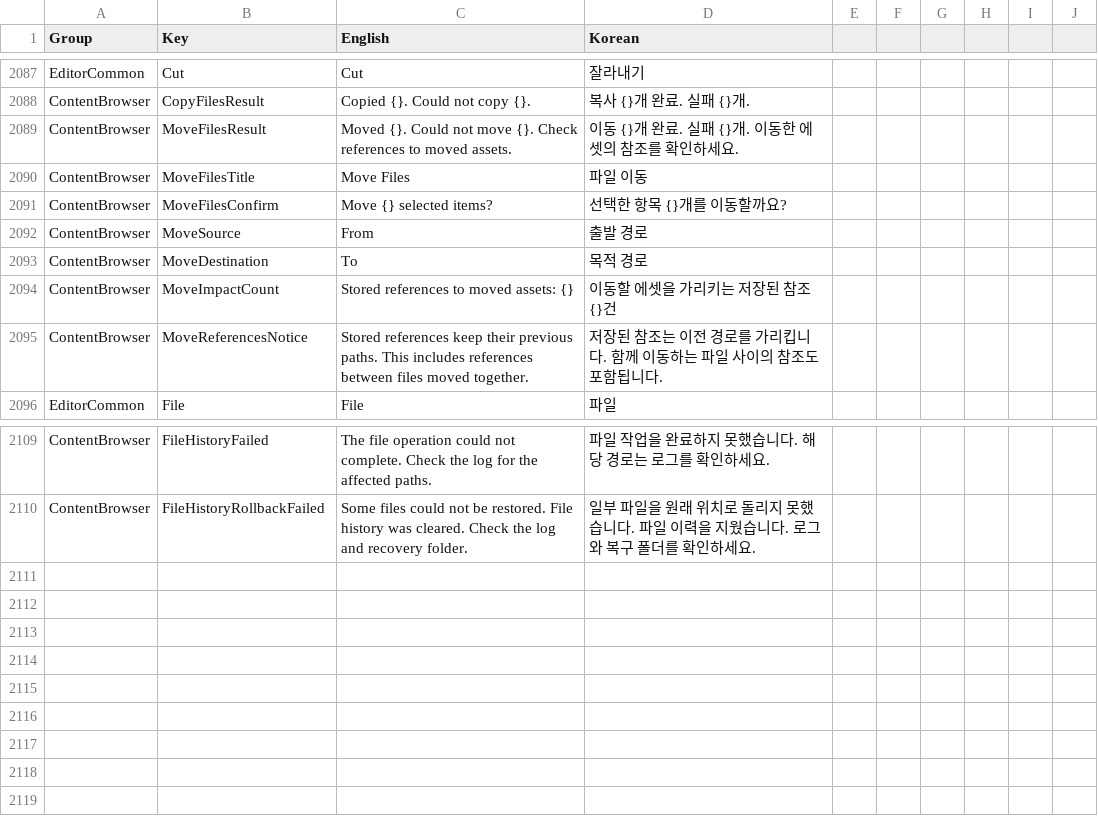
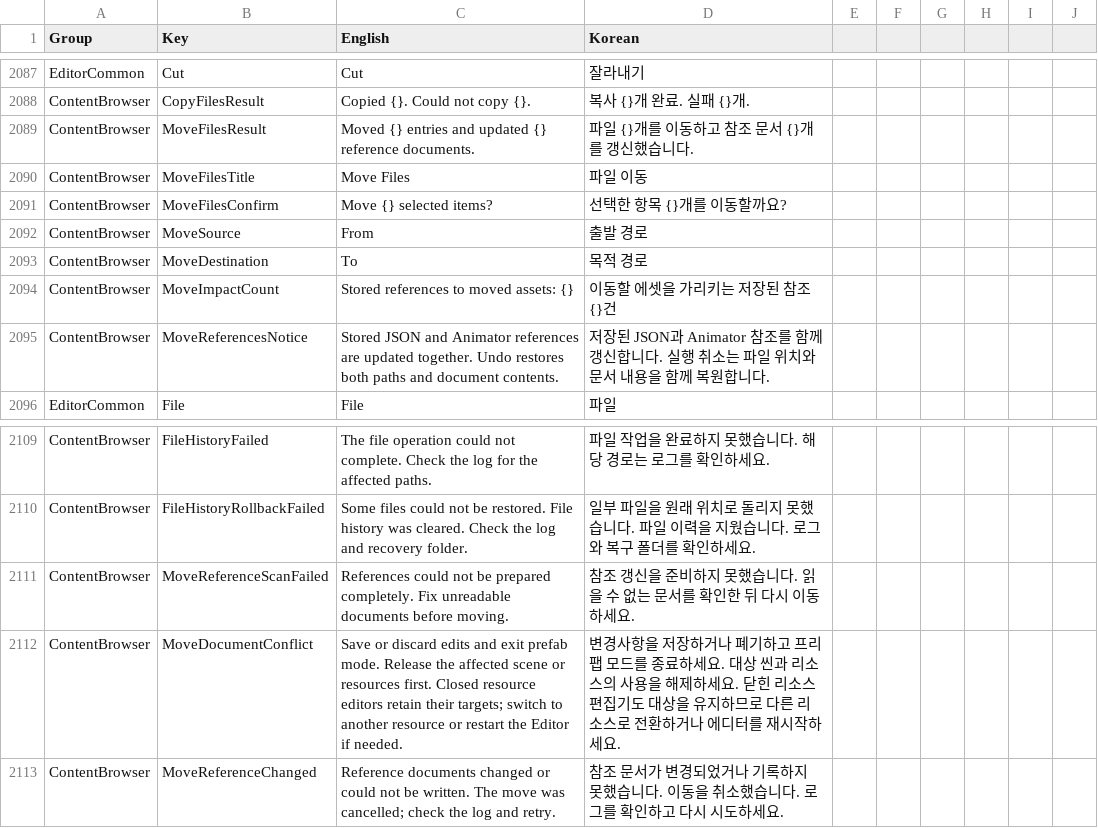
Before and after one commit to Bamtoliya/BamEngine, a CSV file: Editor/Resources/Data/Localization/Editor.csv, drawn as a sheet; only a part is shown, gaps mark what is left out.

Commit message:
feat(editor): 에셋 이동 참조 갱신과 Undo 연동

```diff
--- a/Editor/Resources/Data/Localization/Editor.csv
+++ b/Editor/Resources/Data/Localization/Editor.csv
@@ -2088,3 +2088,3 @@ EditorCommon,Cut,Cut,잘라내기
 ContentBrowser,CopyFilesResult,Copied {}. Could not copy {}.,복사 {}개 완료. 실패 {}개.
-ContentBrowser,MoveFilesResult,Moved {}. Could not move {}. Check references to moved assets.,이동 {}개 완료. 실패 {}개. 이동한 에셋의 참조를 확인하세요.
+ContentBrowser,MoveFilesResult,Moved {} entries and updated {} reference documents.,파일 {}개를 이동하고 참조 문서 {}개를 갱신했습니다.
 ContentBrowser,MoveFilesTitle,Move Files,파일 이동
@@ -2094,3 +2094,3 @@ ContentBrowser,MoveDestination,To,목적 경로
 ContentBrowser,MoveImpactCount,Stored references to moved assets: {},이동할 에셋을 가리키는 저장된 참조 {}건
-ContentBrowser,MoveReferencesNotice,Stored references keep their previous paths. This includes references between files moved together.,저장된 참조는 이전 경로를 가리킵니다. 함께 이동하는 파일 사이의 참조도 포함됩니다.
+ContentBrowser,MoveReferencesNotice,Stored JSON and Animator references are updated together. Undo restores both paths and document contents.,저장된 JSON과 Animator 참조를 함께 갱신합니다. 실행 취소는 파일 위치와 문서 내용을 함께 복원합니다.
 EditorCommon,File,File,파일
@@ -2110 +2110,4 @@ ContentBrowser,FileHistoryFailed,The file operation could not complete. Check th
 ContentBrowser,FileHistoryRollbackFailed,Some files could not be restored. File history was cleared. Check the log and recovery folder.,일부 파일을 원래 위치로 돌리지 못했습니다. 파일 이력을 지웠습니다. 로그와 복구 폴더를 확인하세요.
+ContentBrowser,MoveReferenceScanFailed,References could not be prepared completely. Fix unreadable documents before moving.,참조 갱신을 준비하지 못했습니다. 읽을 수 없는 문서를 확인한 뒤 다시 이동하세요.
+ContentBrowser,MoveDocumentConflict,Save or discard edits and exit prefab mode. Release the affected scene or resources first. Closed resource editors retain their targets; switch to another resource or restart the Editor if needed.,변경사항을 저장하거나 폐기하고 프리팹 모드를 종료하세요. 대상 씬과 리소스의 사용을 해제하세요. 닫힌 리소스 편집기도 대상을 유지하므로 다른 리소스로 전환하거나 에디터를 재시작하세요.
+ContentBrowser,MoveReferenceChanged,Reference documents changed or could not be written. The move was cancelled; check the log and retry.,참조 문서가 변경되었거나 기록하지 못했습니다. 이동을 취소했습니다. 로그를 확인하고 다시 시도하세요.
```
Also changed, not shown: 15 other files.
